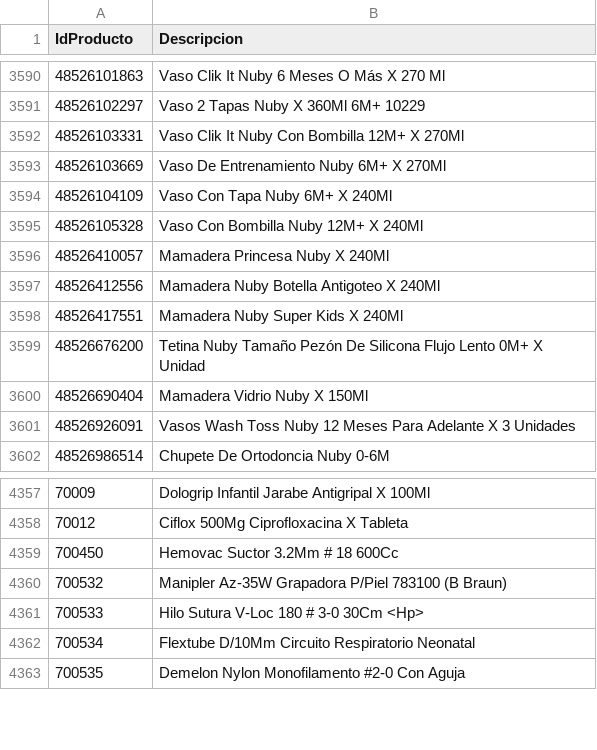
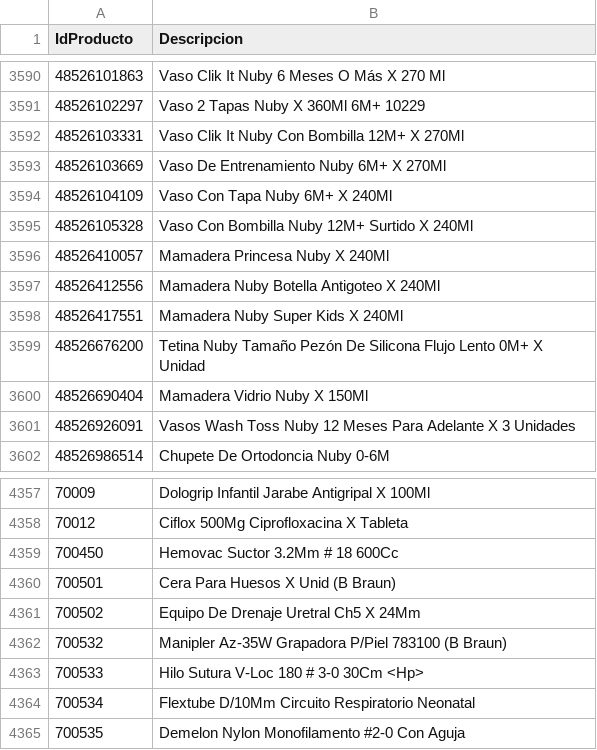
Before and after one commit to intikpo/precios-bolivia, a CSV file: data/raw/farmacorp/productos.csv, drawn as a sheet; only a part is shown, gaps mark what is left out.

```diff
--- a/data/raw/farmacorp/productos.csv
+++ b/data/raw/farmacorp/productos.csv
@@ -3594,3 +3594,3 @@
 48526104109,Vaso Con Tapa Nuby 6M+ X 240Ml
-48526105328,Vaso Con Bombilla Nuby 12M+ X 240Ml
+48526105328,Vaso Con Bombilla Nuby 12M+ Surtido X 240Ml
 48526410057,Mamadera Princesa Nuby X 240Ml
@@ -4359,2 +4359,4 @@
 700450,Hemovac Suctor 3.2Mm # 18 600Cc
+700501,Cera Para Huesos X Unid (B Braun)
+700502,Equipo De Drenaje Uretral Ch5 X 24Mm
 700532,Manipler Az-35W Grapadora P/Piel 783100 (B Braun)
```
Also changed, not shown: 3 other files.
